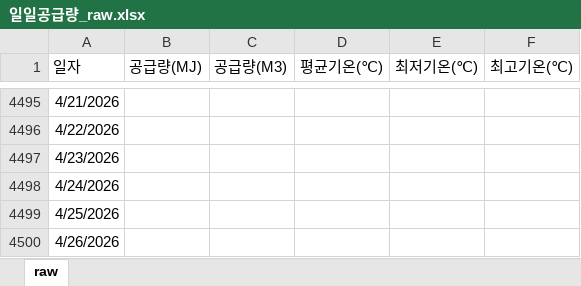
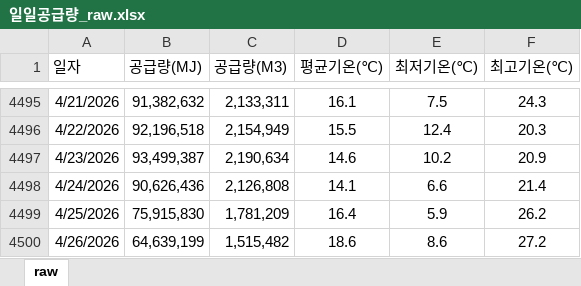
Before and after one commit to Han11112222/MM-Supply-Forecast, an Excel workbook: 일일공급량_raw.xlsx, sheet raw, drawn as a sheet; only a part is shown, gaps mark what is left out; values as stored, in another font and other column widths than the file's, no borders; the diff covers the shown part only; the diff names each change by its address in the sheet, - before the commit and + after, or states it on an @@ line.

```diff
--- a/일일공급량_raw.xlsx (sheet raw)
+++ b/일일공급량_raw.xlsx (sheet raw)
-B4495 (공급량(MJ)): (empty)
+B4495 (공급량(MJ)): 91,382,632
-C4495 (공급량(M3)): (empty)
+C4495 (공급량(M3)): 2,133,311
-D4495 (평균기온(℃)): (empty)
+D4495 (평균기온(℃)): 16.1
-E4495 (최저기온(℃)): (empty)
+E4495 (최저기온(℃)): 7.5
-F4495 (최고기온(℃)): (empty)
+F4495 (최고기온(℃)): 24.3
-B4496 (공급량(MJ)): (empty)
+B4496 (공급량(MJ)): 92,196,518
-C4496 (공급량(M3)): (empty)
+C4496 (공급량(M3)): 2,154,949
-D4496 (평균기온(℃)): (empty)
+D4496 (평균기온(℃)): 15.5
-E4496 (최저기온(℃)): (empty)
+E4496 (최저기온(℃)): 12.4
-F4496 (최고기온(℃)): (empty)
+F4496 (최고기온(℃)): 20.3
-B4497 (공급량(MJ)): (empty)
+B4497 (공급량(MJ)): 93,499,387
-C4497 (공급량(M3)): (empty)
+C4497 (공급량(M3)): 2,190,634
-D4497 (평균기온(℃)): (empty)
+D4497 (평균기온(℃)): 14.6
-E4497 (최저기온(℃)): (empty)
+E4497 (최저기온(℃)): 10.2
-F4497 (최고기온(℃)): (empty)
+F4497 (최고기온(℃)): 20.9
-B4498 (공급량(MJ)): (empty)
+B4498 (공급량(MJ)): 90,626,436
-C4498 (공급량(M3)): (empty)
+C4498 (공급량(M3)): 2,126,808
-D4498 (평균기온(℃)): (empty)
+D4498 (평균기온(℃)): 14.1
-E4498 (최저기온(℃)): (empty)
+E4498 (최저기온(℃)): 6.6
-F4498 (최고기온(℃)): (empty)
+F4498 (최고기온(℃)): 21.4
-B4499 (공급량(MJ)): (empty)
+B4499 (공급량(MJ)): 75,915,830
-C4499 (공급량(M3)): (empty)
+C4499 (공급량(M3)): 1,781,209
-D4499 (평균기온(℃)): (empty)
+D4499 (평균기온(℃)): 16.4
-E4499 (최저기온(℃)): (empty)
+E4499 (최저기온(℃)): 5.9
-F4499 (최고기온(℃)): (empty)
+F4499 (최고기온(℃)): 26.2
-B4500 (공급량(MJ)): (empty)
+B4500 (공급량(MJ)): 64,639,199
-C4500 (공급량(M3)): (empty)
+C4500 (공급량(M3)): 1,515,482
-D4500 (평균기온(℃)): (empty)
+D4500 (평균기온(℃)): 18.6
-E4500 (최저기온(℃)): (empty)
+E4500 (최저기온(℃)): 8.6
-F4500 (최고기온(℃)): (empty)
+F4500 (최고기온(℃)): 27.2
```
Also changed, not shown: 595 edited cells and cell formats elsewhere in this sheet.
